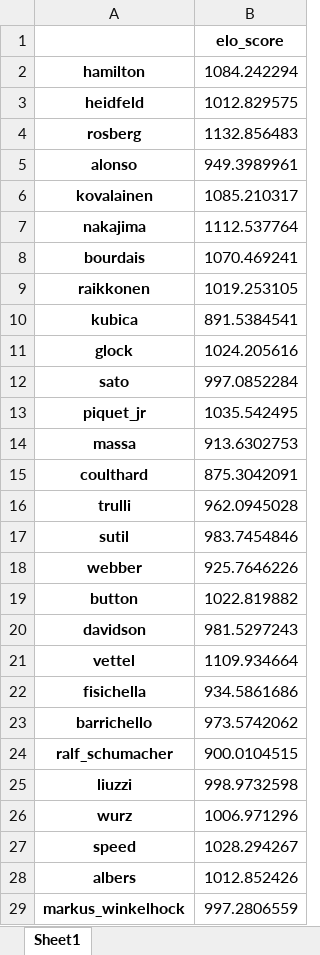
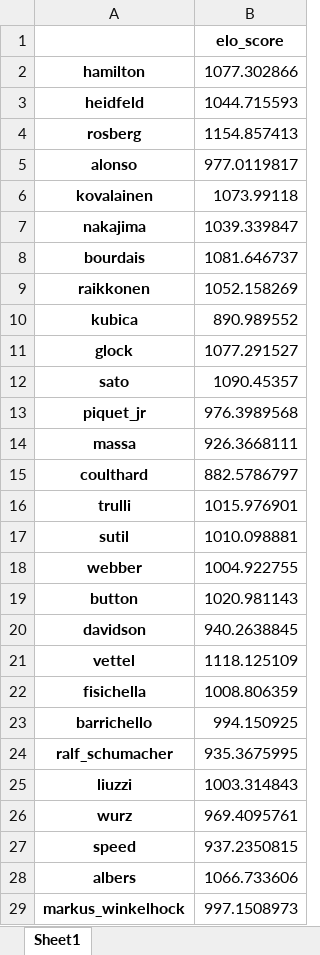
Before and after one commit to IndieJones51/Formula-One-Elo-Ranking, an Excel workbook: results.xlsx, sheet Sheet1, drawn as a sheet; only a part is shown; values as stored, in another font and other column widths than the file's, no borders; the diff covers the shown part only; the diff names each change by its address in the sheet, - before the commit and + after, or states it on an @@ line.

Commit message:
Updated results.

```diff
--- a/results.xlsx (sheet Sheet1)
+++ b/results.xlsx (sheet Sheet1)
-B2: 1084.242294
+B2: 1077.302866
-B3: 1012.829575
+B3: 1044.715593
-B4: 1132.856483
+B4: 1154.857413
-B5: 949.3989961
+B5: 977.0119817
-B6: 1085.210317
+B6: 1073.99118
-B7: 1112.537764
+B7: 1039.339847
-B8: 1070.469241
+B8: 1081.646737
-B9: 1019.253105
+B9: 1052.158269
-B10: 891.5384541
+B10: 890.989552
-B11: 1024.205616
+B11: 1077.291527
-B12: 997.0852284
+B12: 1090.45357
-B13: 1035.542495
+B13: 976.3989568
-B14: 913.6302753
+B14: 926.3668111
-B15: 875.3042091
+B15: 882.5786797
-B16: 962.0945028
+B16: 1015.976901
-B17: 983.7454846
+B17: 1010.098881
-B18: 925.7646226
+B18: 1004.922755
-B19: 1022.819882
+B19: 1020.981143
-B20: 981.5297243
+B20: 940.2638845
-B21: 1109.934664
+B21: 1118.125109
-B22: 934.5861686
+B22: 1008.806359
-B23: 973.5742062
+B23: 994.150925
-B24: 900.0104515
+B24: 935.3675995
-B25: 998.9732598
+B25: 1003.314843
-B26: 1006.971296
+B26: 969.4095761
-B27: 1028.294267
+B27: 937.2350815
-B28: 1012.852426
+B28: 1066.733606
-B29: 997.2806559
+B29: 997.1508973
```
Also changed, not shown: 774 edited cells elsewhere in this sheet.
